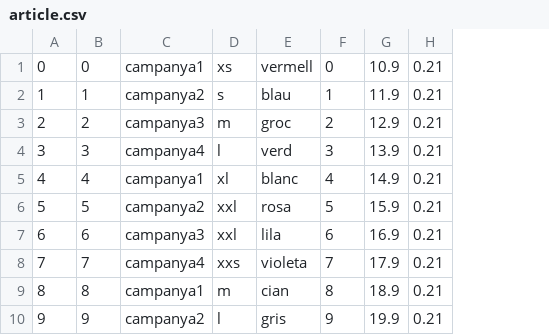
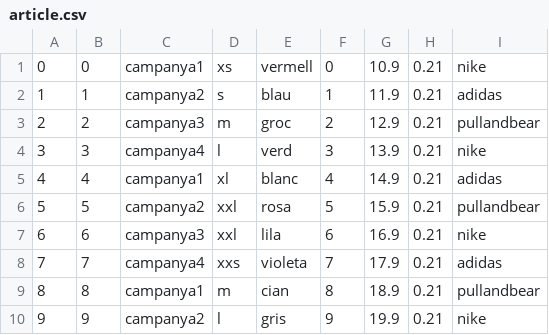
Before and after one commit to Folch/pracs4rt, a CSV file: bda/sqlCode/fill/data/article.csv, drawn as a sheet; the diff names each change by its address in the sheet, - before the commit and + after, or states it on an @@ line.

Commit message:
marca article updated

```diff
--- a/bda/sqlCode/fill/data/article.csv
+++ b/bda/sqlCode/fill/data/article.csv
+column I, rows 1-10: nike | adidas | pullandbear | nike | adidas | pullandbear | nike | adidas | pullandbear | nike
```
Also changed, not shown: 5 other files.
